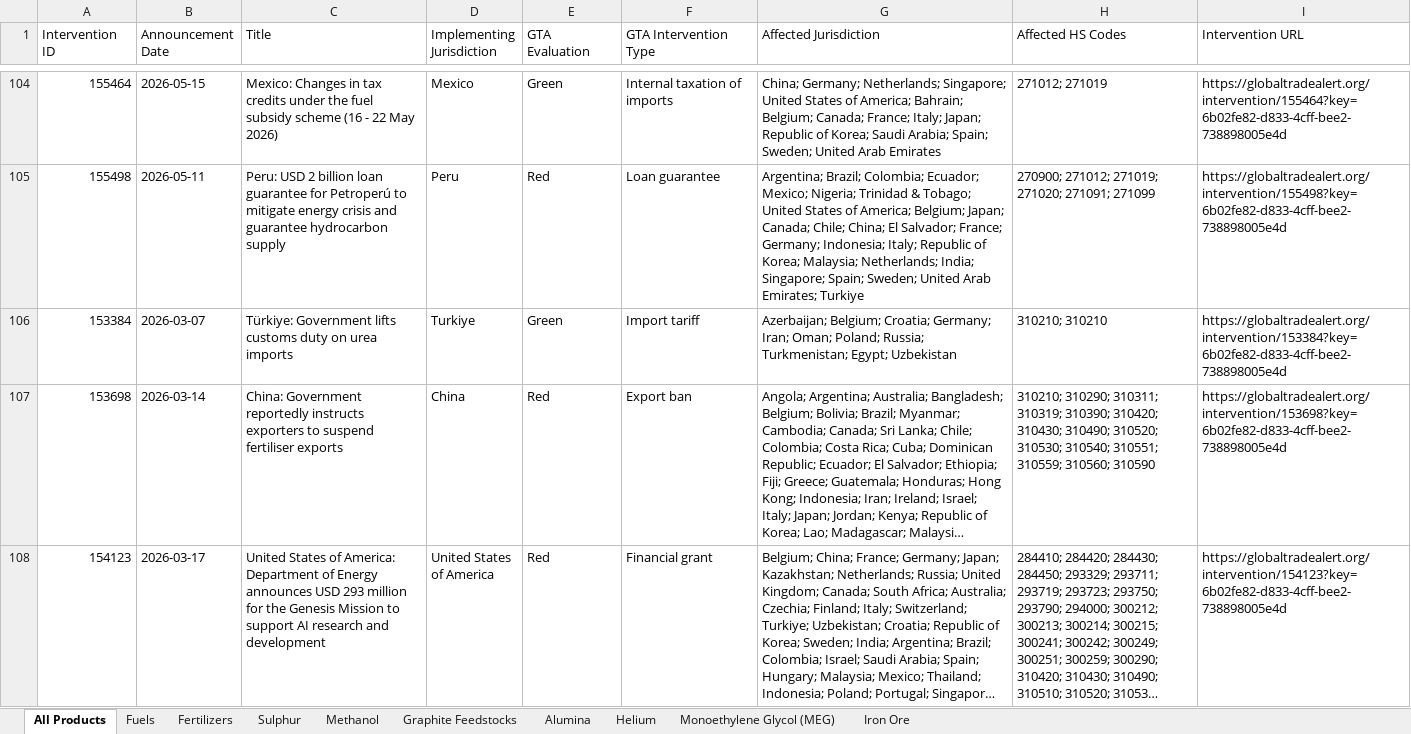
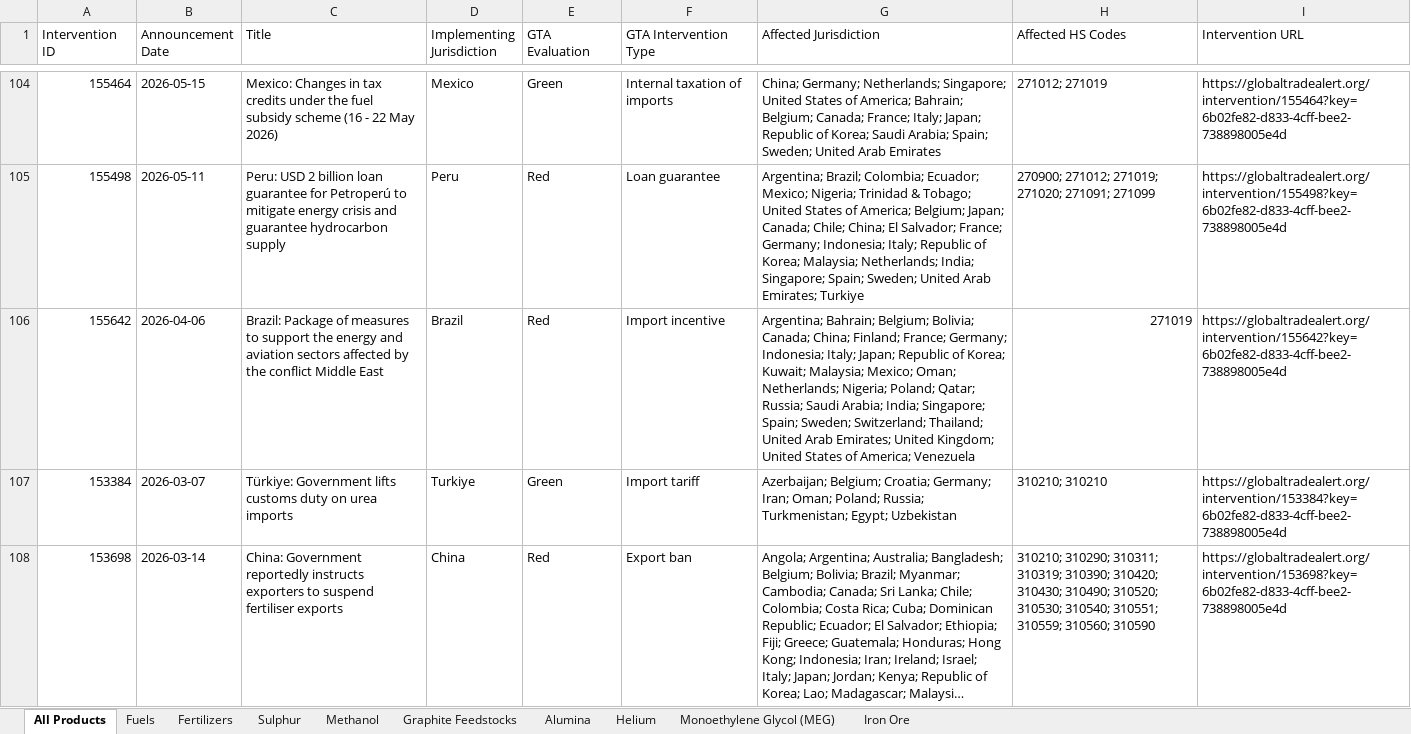
Before and after one commit to anaelenasc/strategic-inputs-monitor, an Excel workbook: data/interventions.xlsx, sheet All Products, drawn as a sheet; only a part is shown, gaps mark what is left out; the shorter side is filled out with more unchanged rows; long unchanged cells end in …; values as stored, in another font and other column widths than the file's, no cell formats; the diff covers the shown part only; the diff names each change by its address in the sheet, - before the commit and + after, or states it on an @@ line.

```diff
--- a/data/interventions.xlsx (sheet All Products)
+++ b/data/interventions.xlsx (sheet All Products)
+row 106: 155642 | 2026-04-06 | Brazil: Package of measures to support the energy and aviation sectors affected by the conflict Middle East | Brazil | Red | Import incentive | Argentina; Bahrain; Belgium; Bolivia; Canada; China; Finland; France; Germany; Indonesia; Italy; Japan; Republic of Korea; Kuwait; Malaysia; Mexico; Oman; Netherlands; Nigeria; Poland; Qatar; Russia; Saudi Arabia; India; Singapore; Spain; Sweden; Switzerland; Thailand; United Arab Emirates; United Kingdom; United States of America; Venezuela | 271019 | https://globaltradealert.org/intervention/155642?key=6b02fe82-d833-4cff-bee2-738898005e4d
```
Also changed, not shown: 1 added row and 1 edited cell elsewhere in this sheet, sheet Helium, sheet Fuels, sheet Iron Ore, sheet Sulphur, sheet Monoethylene Glycol (MEG), sheet Methanol, 3 more sheets, cell formats, 1 other file.
